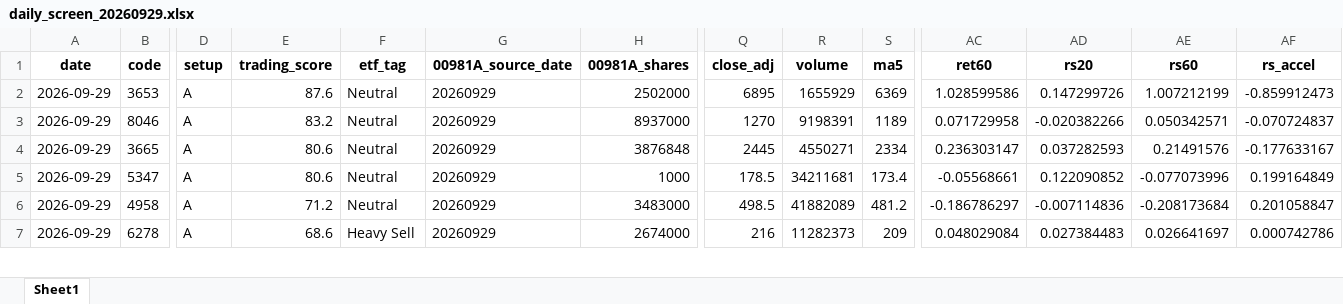
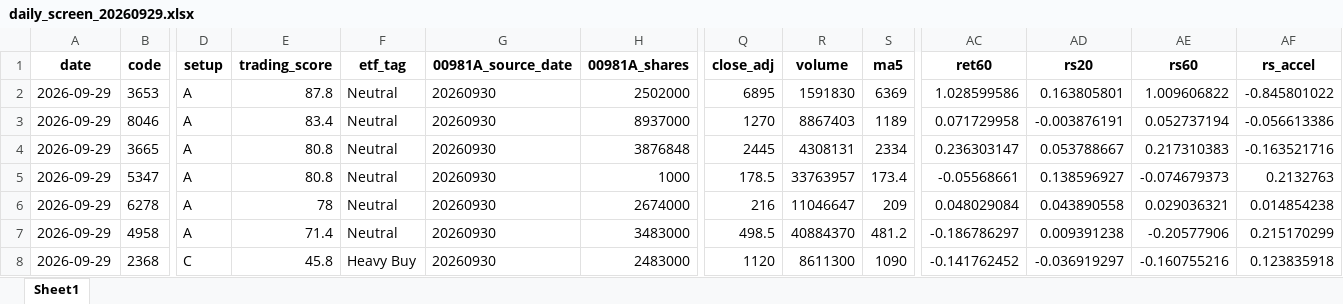
Before and after one commit to 4ru1013/taiwan-stock-screen, an Excel workbook: output/daily_screen_20260929.xlsx, sheet Sheet1, drawn as a sheet; only a part is shown, gaps mark what is left out; values as stored, in another font and other column widths than the file's, no borders; removed rows and columns are numbered as before the commit, all else as after; rows hold the shown columns only; the diff covers the shown part only; the diff names each change by its address in the sheet, - before the commit and + after, or states it on an @@ line.

```diff
--- a/output/daily_screen_20260929.xlsx (sheet Sheet1)
+++ b/output/daily_screen_20260929.xlsx (sheet Sheet1)
-E2 (trading_score): 87.6
+E2 (trading_score): 87.8
-G2:G5 (00981A_source_date): 20260929
+G2:G5 (00981A_source_date): 20260930
-R2 (volume): 1655929
+R2 (volume): 1591830
-AD2 (rs20): 0.147299726
+AD2 (rs20): 0.163805801
-AE2 (rs60): 1.007212199
+AE2 (rs60): 1.009606822
-AF2 (rs_accel): -0.859912473
+AF2 (rs_accel): -0.845801022
-E3 (trading_score): 83.2
+E3 (trading_score): 83.4
-R3 (volume): 9198391
+R3 (volume): 8867403
-AD3 (rs20): -0.020382266
+AD3 (rs20): -0.003876191
-AE3 (rs60): 0.050342571
+AE3 (rs60): 0.052737194
-AF3 (rs_accel): -0.070724837
+AF3 (rs_accel): -0.056613386
-E4:E5 (trading_score): 80.6
+E4:E5 (trading_score): 80.8
-R4 (volume): 4550271
+R4 (volume): 4308131
-AD4 (rs20): 0.037282593
+AD4 (rs20): 0.053788667
-AE4 (rs60): 0.21491576
+AE4 (rs60): 0.217310383
-AF4 (rs_accel): -0.177633167
+AF4 (rs_accel): -0.163521716
-R5 (volume): 34211681
+R5 (volume): 33763957
-AD5 (rs20): 0.122090852
+AD5 (rs20): 0.138596927
-AE5 (rs60): -0.077073996
+AE5 (rs60): -0.074679373
-AF5 (rs_accel): 0.199164849
+AF5 (rs_accel): 0.2132763
+row 6: 2026-09-29 | 6278 | A | 78 | Neutral | 20260930 | 2674000 | 216 | 11046647 | 209 | 0.048029084 | 0.043890558 | 0.029036321 | 0.014854238
-E7 (trading_score): 71.2
+E7 (trading_score): 71.4
-G7 (00981A_source_date): 20260929
+G7 (00981A_source_date): 20260930
-R7 (volume): 41882089
+R7 (volume): 40884370
-AD7 (rs20): -0.007114836
+AD7 (rs20): 0.009391238
-AE7 (rs60): -0.208173684
+AE7 (rs60): -0.20577906
-AF7 (rs_accel): 0.201058847
+AF7 (rs_accel): 0.215170299
-row 7: 2026-09-29 | 6278 | A | 68.6 | Heavy Sell | 20260929 | 2674000 | 216 | 11282373 | 209 | 0.048029084 | 0.027384483 | 0.026641697 | 0.000742786
+row 8: 2026-09-29 | 2368 | C | 45.8 | Heavy Buy | 20260930 | 2483000 | 1120 | 8611300 | 1090 | -0.141762452 | -0.036919297 | -0.160755216 | 0.123835918
```
Also changed, not shown: 3 added rows, 4 removed rows and 252 edited cells elsewhere in this sheet, 10 other files.
